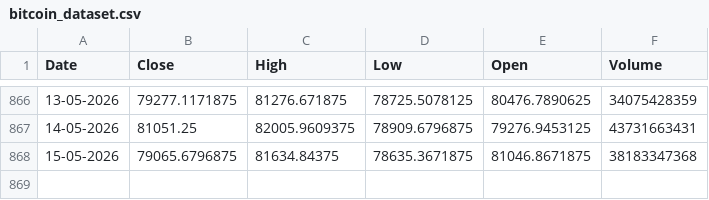
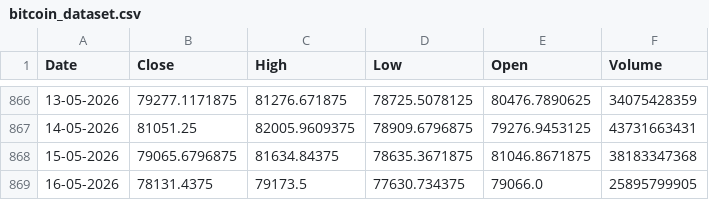
Before and after one commit to nguyenkhanh177/bitcoin, a CSV file: bitcoin_dataset.csv, drawn as a sheet; only a part is shown, gaps mark what is left out.

```diff
--- a/bitcoin_dataset.csv
+++ b/bitcoin_dataset.csv
@@ -868 +868,2 @@
 15-05-2026,79065.6796875,81634.84375,78635.3671875,81046.8671875,38183347368
+16-05-2026,78131.4375,79173.5,77630.734375,79066.0,25895799905
```
Also changed, not shown: 4 other files.
